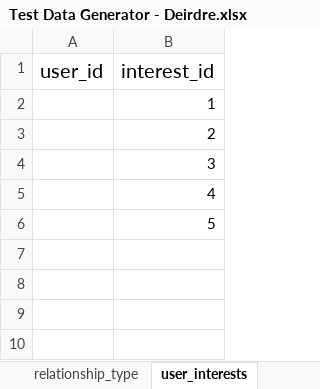
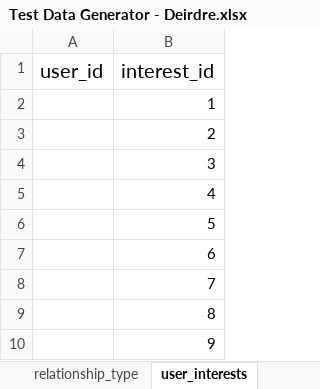
Before and after one commit to AdrianosullivanUL/WebProject, an Excel workbook: Database Implementation/Test Data Generator - Deirdre.xlsx, sheet user_interests, drawn as a sheet; values as stored, in another font and other column widths than the file's, no borders; the diff names each change by its address in the sheet, - before the commit and + after, or states it on an @@ line.

```diff
--- a/Database Implementation/Test Data Generator - Deirdre.xlsx (sheet user_interests)
+++ b/Database Implementation/Test Data Generator - Deirdre.xlsx (sheet user_interests)
+row 7:  | 6
+row 8:  | 7
+row 9:  | 8
+row 10:  | 9
```
Also changed, not shown: sheet interests, sheet relationship_type, other sheet tabs, 1 other file.
